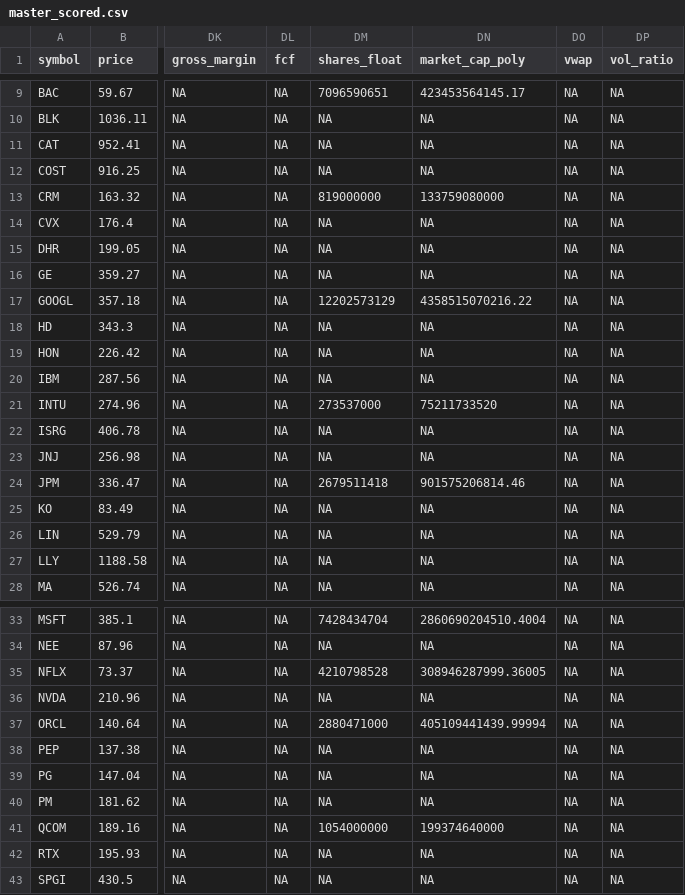
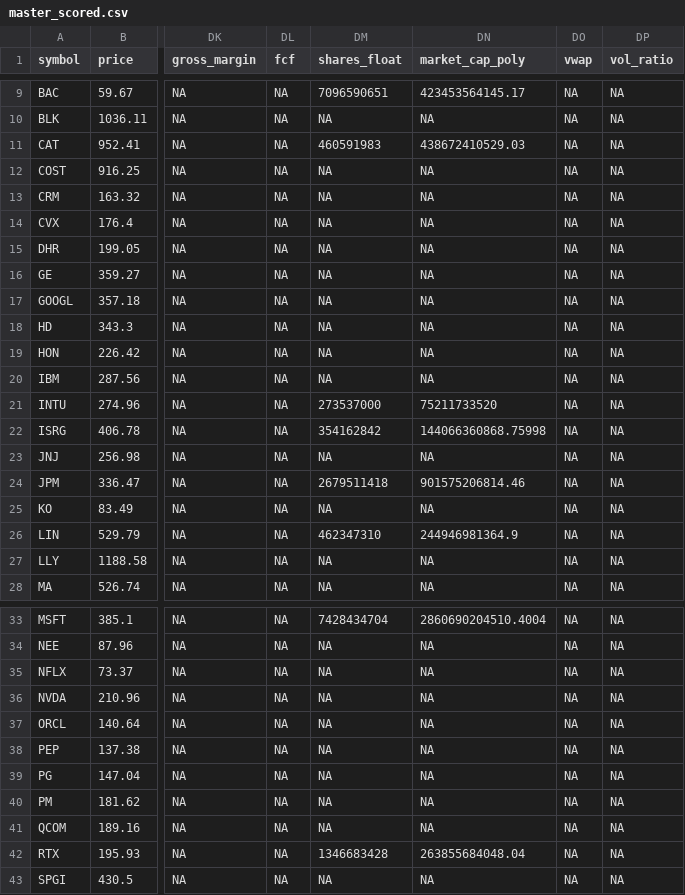
Before and after one commit to notrealmateja/r-screener, a CSV file: app/master_scored.csv, drawn as a sheet; only a part is shown, gaps mark what is left out; the diff covers the shown part only; the diff names each change by its address in the sheet, - before the commit and + after, or states it on an @@ line.

```diff
--- a/app/master_scored.csv
+++ b/app/master_scored.csv
-DM11 (shares_float): NA
+DM11 (shares_float): 460591983
-DN11 (market_cap_poly): NA
+DN11 (market_cap_poly): 438672410529.03
-DM13 (shares_float): 819000000
+DM13 (shares_float): NA
-DN13 (market_cap_poly): 133759080000
+DN13 (market_cap_poly): NA
-DM17 (shares_float): 12202573129
+DM17 (shares_float): NA
-DN17 (market_cap_poly): 4358515070216.22
+DN17 (market_cap_poly): NA
-DM22 (shares_float): NA
+DM22 (shares_float): 354162842
-DN22 (market_cap_poly): NA
+DN22 (market_cap_poly): 144066360868.75998
-DM26 (shares_float): NA
+DM26 (shares_float): 462347310
-DN26 (market_cap_poly): NA
+DN26 (market_cap_poly): 244946981364.9
-DM35 (shares_float): 4210798528
+DM35 (shares_float): NA
-DN35 (market_cap_poly): 308946287999.36005
+DN35 (market_cap_poly): NA
-DM37 (shares_float): 2880471000
+DM37 (shares_float): NA
-DN37 (market_cap_poly): 405109441439.99994
+DN37 (market_cap_poly): NA
-DM41 (shares_float): 1054000000
+DM41 (shares_float): NA
-DN41 (market_cap_poly): 199374640000
+DN41 (market_cap_poly): NA
-DM42 (shares_float): NA
+DM42 (shares_float): 1346683428
-DN42 (market_cap_poly): NA
+DN42 (market_cap_poly): 263855684048.04
```
Also changed, not shown: 2 edited cells elsewhere in this file, app/macro_data.csv, app/wsb_trending.csv, 10 other files.
